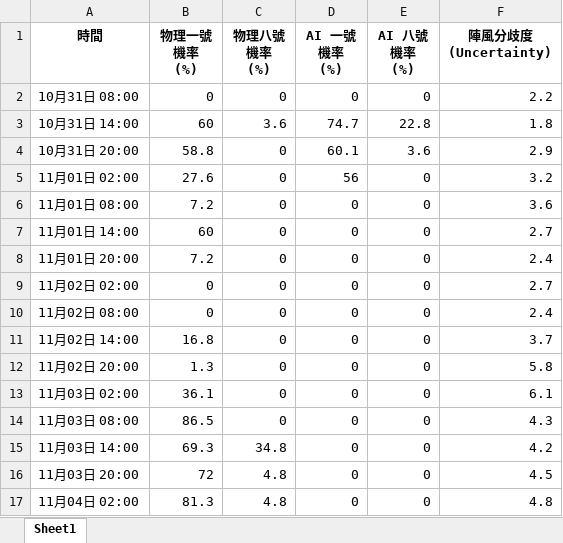
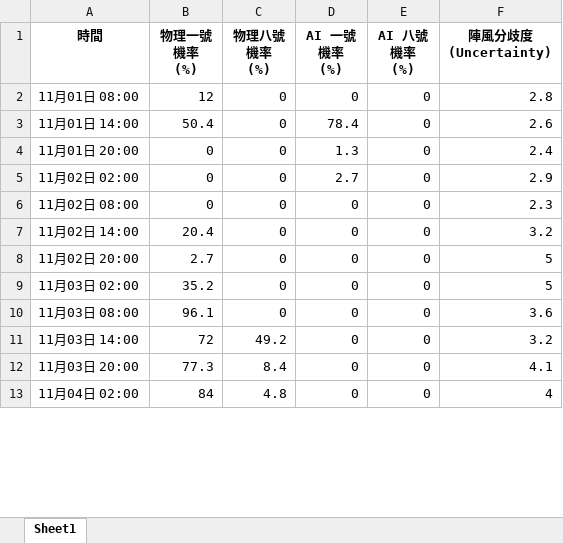
Before and after one commit to Ozymandiax/hk-typhoon-early-warning, an Excel workbook: data/typhoon_predictions.xlsx, sheet Sheet1, drawn as a sheet; only a part is shown; values as stored, in another font and other column widths than the file's, no borders; removed rows and columns are numbered as before the commit, all else as after; the diff covers the shown part only; the diff names each change by its address in the sheet, - before the commit and + after, or states it on an @@ line.

```diff
--- a/data/typhoon_predictions.xlsx (sheet Sheet1)
+++ b/data/typhoon_predictions.xlsx (sheet Sheet1)
-row 2: 10月31日 08:00 | 0 | 0 | 0 | 0 | 2.2
-row 3: 10月31日 14:00 | 60 | 3.6 | 74.7 | 22.8 | 1.8
-row 4: 10月31日 20:00 | 58.8 | 0 | 60.1 | 3.6 | 2.9
-row 5: 11月01日 02:00 | 27.6 | 0 | 56 | 0 | 3.2
-B2 (物理一號機率 (%)): 7.2
+B2 (物理一號機率 (%)): 12
-F2 (陣風分歧度 (Uncertainty)): 3.6
+F2 (陣風分歧度 (Uncertainty)): 2.8
-B3 (物理一號機率 (%)): 60
+B3 (物理一號機率 (%)): 50.4
-D3 (AI 一號機率 (%)): 0
+D3 (AI 一號機率 (%)): 78.4
-F3 (陣風分歧度 (Uncertainty)): 2.7
+F3 (陣風分歧度 (Uncertainty)): 2.6
-B4 (物理一號機率 (%)): 7.2
+B4 (物理一號機率 (%)): 0
-D4 (AI 一號機率 (%)): 0
+D4 (AI 一號機率 (%)): 1.3
-D5 (AI 一號機率 (%)): 0
+D5 (AI 一號機率 (%)): 2.7
-F5 (陣風分歧度 (Uncertainty)): 2.7
+F5 (陣風分歧度 (Uncertainty)): 2.9
-F6 (陣風分歧度 (Uncertainty)): 2.4
+F6 (陣風分歧度 (Uncertainty)): 2.3
-B7 (物理一號機率 (%)): 16.8
+B7 (物理一號機率 (%)): 20.4
-F7 (陣風分歧度 (Uncertainty)): 3.7
+F7 (陣風分歧度 (Uncertainty)): 3.2
-B8 (物理一號機率 (%)): 1.3
+B8 (物理一號機率 (%)): 2.7
-F8 (陣風分歧度 (Uncertainty)): 5.8
+F8 (陣風分歧度 (Uncertainty)): 5
-B9 (物理一號機率 (%)): 36.1
+B9 (物理一號機率 (%)): 35.2
-F9 (陣風分歧度 (Uncertainty)): 6.1
+F9 (陣風分歧度 (Uncertainty)): 5
-B10 (物理一號機率 (%)): 86.5
+B10 (物理一號機率 (%)): 96.1
-F10 (陣風分歧度 (Uncertainty)): 4.3
+F10 (陣風分歧度 (Uncertainty)): 3.6
-B11 (物理一號機率 (%)): 69.3
+B11 (物理一號機率 (%)): 72
-C11 (物理八號機率 (%)): 34.8
+C11 (物理八號機率 (%)): 49.2
-F11 (陣風分歧度 (Uncertainty)): 4.2
+F11 (陣風分歧度 (Uncertainty)): 3.2
-B12 (物理一號機率 (%)): 72
+B12 (物理一號機率 (%)): 77.3
-C12 (物理八號機率 (%)): 4.8
+C12 (物理八號機率 (%)): 8.4
-F12 (陣風分歧度 (Uncertainty)): 4.5
+F12 (陣風分歧度 (Uncertainty)): 4.1
-B13 (物理一號機率 (%)): 81.3
+B13 (物理一號機率 (%)): 84
-F13 (陣風分歧度 (Uncertainty)): 4.8
+F13 (陣風分歧度 (Uncertainty)): 4
```
Also changed, not shown: 4 added rows and 64 edited cells elsewhere in this sheet, 2 other files.
